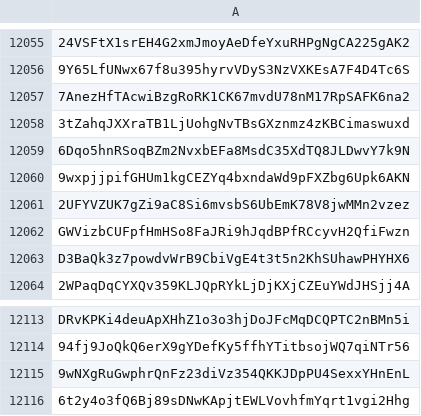
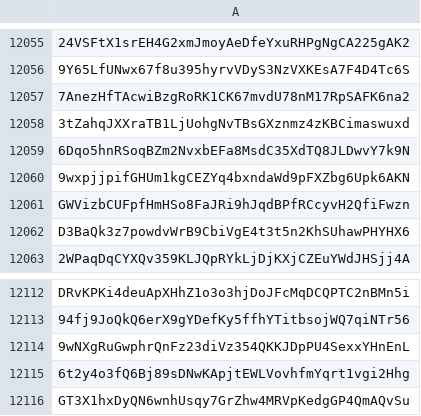
Before and after one commit to wavesplatform/waves-community, a CSV file: Scam tokens according to the opinion of Waves Community.csv, drawn as a sheet; only a part is shown, gaps mark what is left out; removed rows and columns are numbered as before the commit, all else as after; the diff names each change by its address in the sheet, - before the commit and + after, or states it on an @@ line.

Commit message:
Updates

```diff
--- a/Scam tokens according to the opinion of Waves Community.csv
+++ b/Scam tokens according to the opinion of Waves Community.csv
-row 12061: 2UFYVZUK7gZi9aC8Si6mvsbS6UbEmK78V8jwMMn2vzez
+row 12116: GT3X1hxDyQN6wnhUsqy7GrZhw4MRVpKedgGP4QmAQvSu
```
